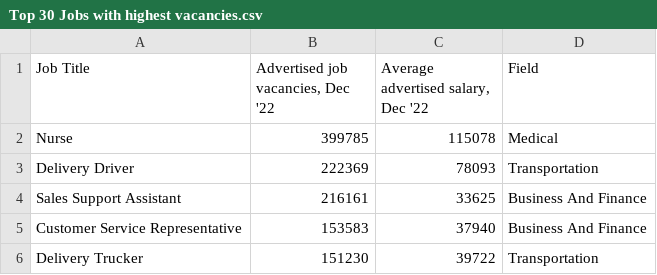
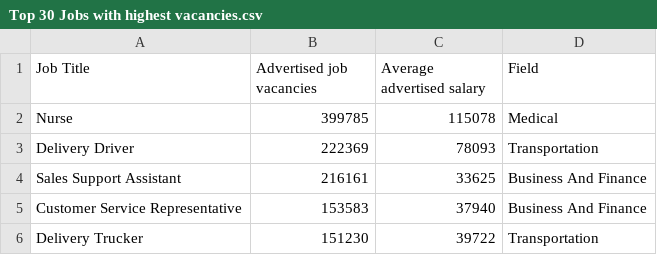
Before and after one commit to Vimbainashe01/FIT3179, a CSV file: FIT3179_PROJECT2/data/Top 30 Jobs with highest vacancies.csv, drawn as a sheet; only a part is shown.

Commit message:
Add files via upload

```diff
--- a/FIT3179_PROJECT2/data/Top 30 Jobs with highest vacancies.csv
+++ b/FIT3179_PROJECT2/data/Top 30 Jobs with highest vacancies.csv
@@ -1,2 +1,2 @@
-Job Title,"Advertised job vacancies, Dec '22","Average advertised salary, Dec '22",Field
+Job Title,Advertised job vacancies,Average advertised salary,Field
 Nurse,399785,115078,Medical
```
